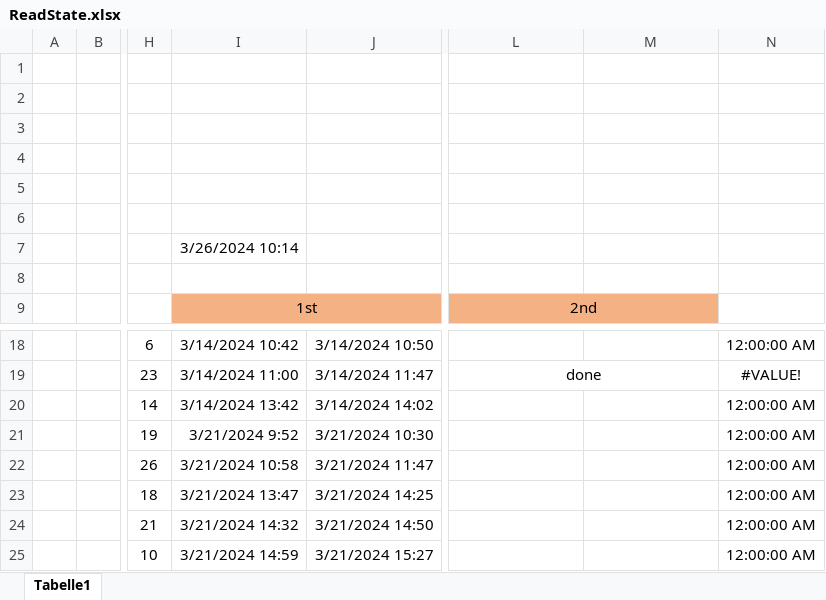
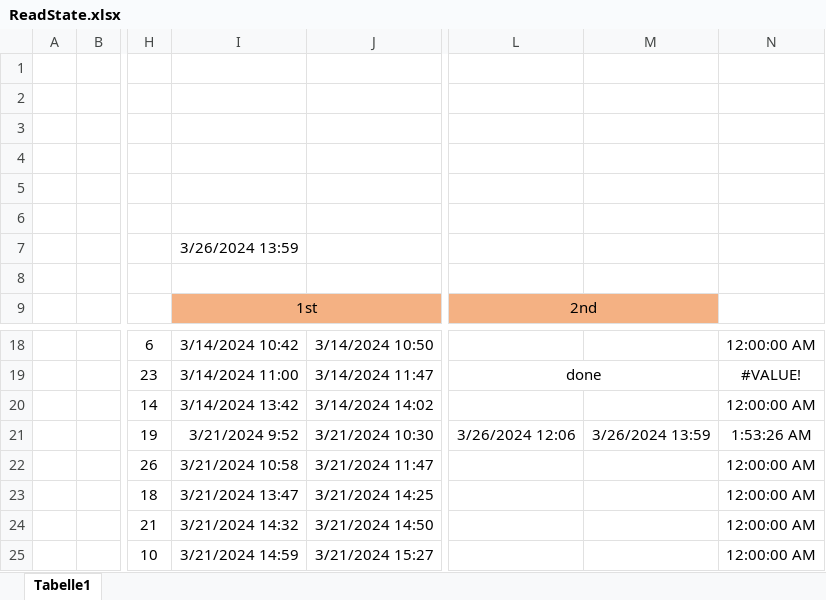
Before and after one commit to Mathieu-Giamberini/Anomalies_detection-literature_review, an Excel workbook: ReadState.xlsx, sheet Tabelle1, drawn as a sheet; only a part is shown, gaps mark what is left out; values as stored, in another font and other column widths than the file's, no borders; the diff names each change by its address in the sheet, - before the commit and + after, or states it on an @@ line.

```diff
--- a/ReadState.xlsx (sheet Tabelle1)
+++ b/ReadState.xlsx (sheet Tabelle1)
-I7: 3/26/2024 10:14
+I7: 3/26/2024 13:59
-L21: (empty)
+L21: 3/26/2024 12:06
-M21: (empty)
+M21: 3/26/2024 13:59
-N21: 12:00:00 AM
+N21: 1:53:26 AM
```
Also changed, not shown: 2 other files.
